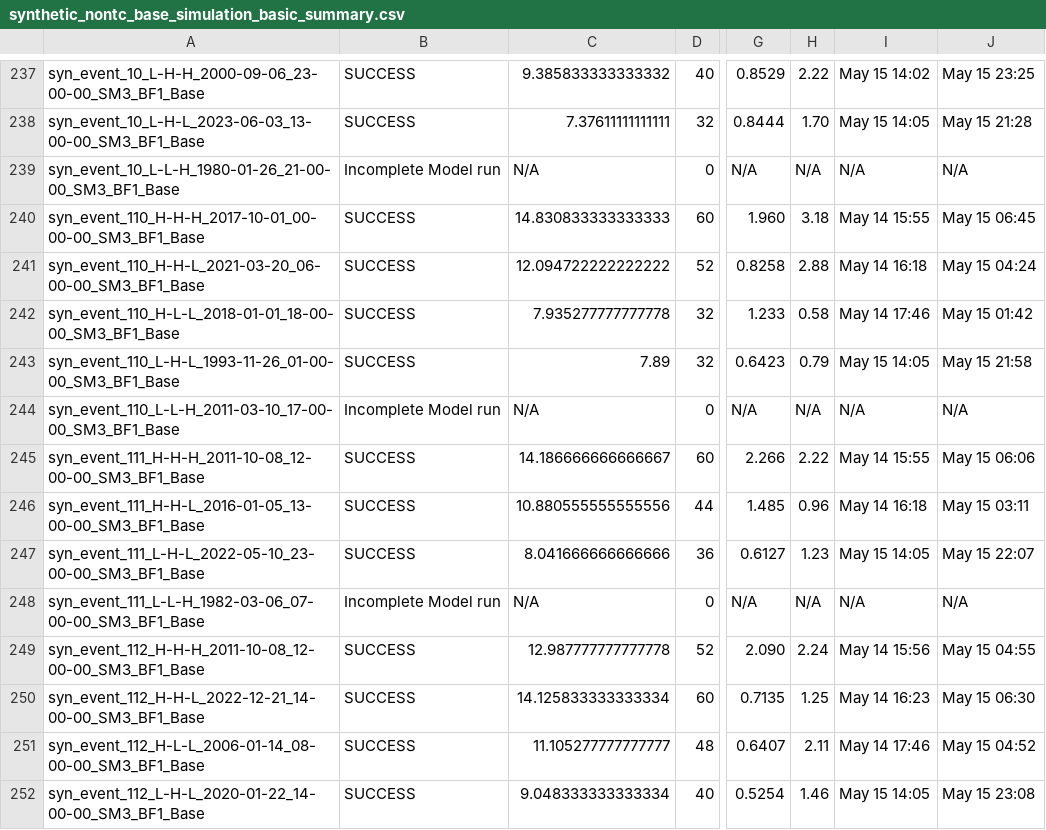
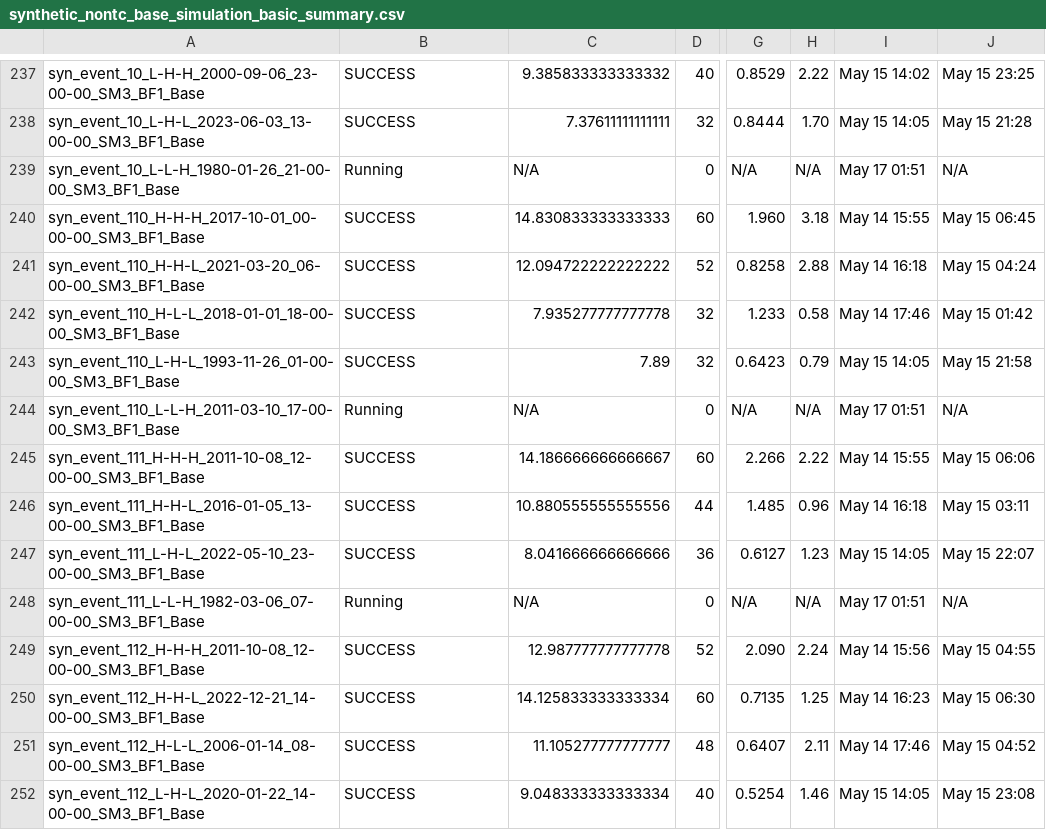
Before and after one commit to akhalid-twi/COJ-production, a CSV file: assets/synthetic_nontc_base_simulation_basic_summary.csv, drawn as a sheet; only a part is shown, gaps mark what is left out; the diff covers the shown part only; the diff names each change by its address in the sheet, - before the commit and + after, or states it on an @@ line.

```diff
--- a/assets/synthetic_nontc_base_simulation_basic_summary.csv
+++ b/assets/synthetic_nontc_base_simulation_basic_summary.csv
-B239: Incomplete Model run
+B239: Running
-I239: N/A
+I239: May 17 01:51
-B244: Incomplete Model run
+B244: Running
-I244: N/A
+I244: May 17 01:51
-B248: Incomplete Model run
+B248: Running
-I248: N/A
+I248: May 17 01:51
```
Also changed, not shown: 81 edited cells elsewhere in this file, assets/synthetic_nontc_base_simulation_HDF_summary.csv.
